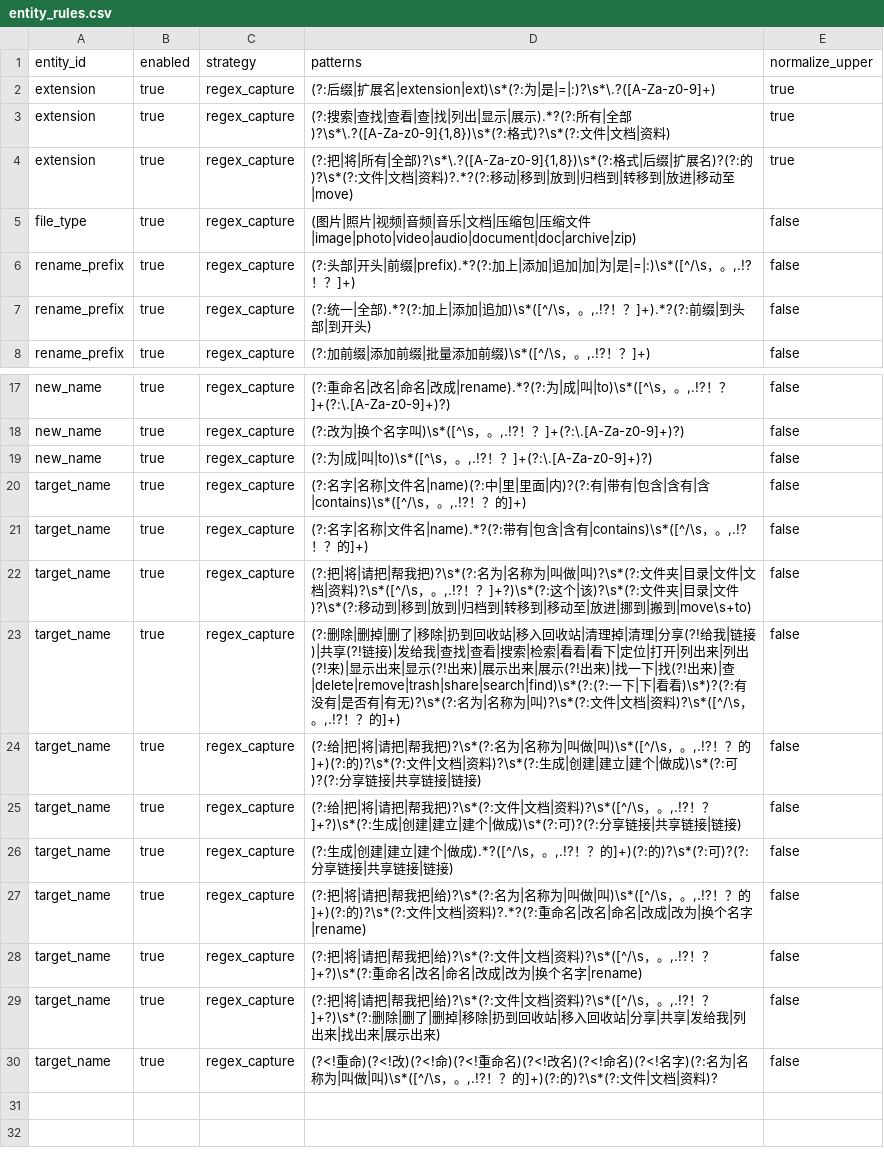
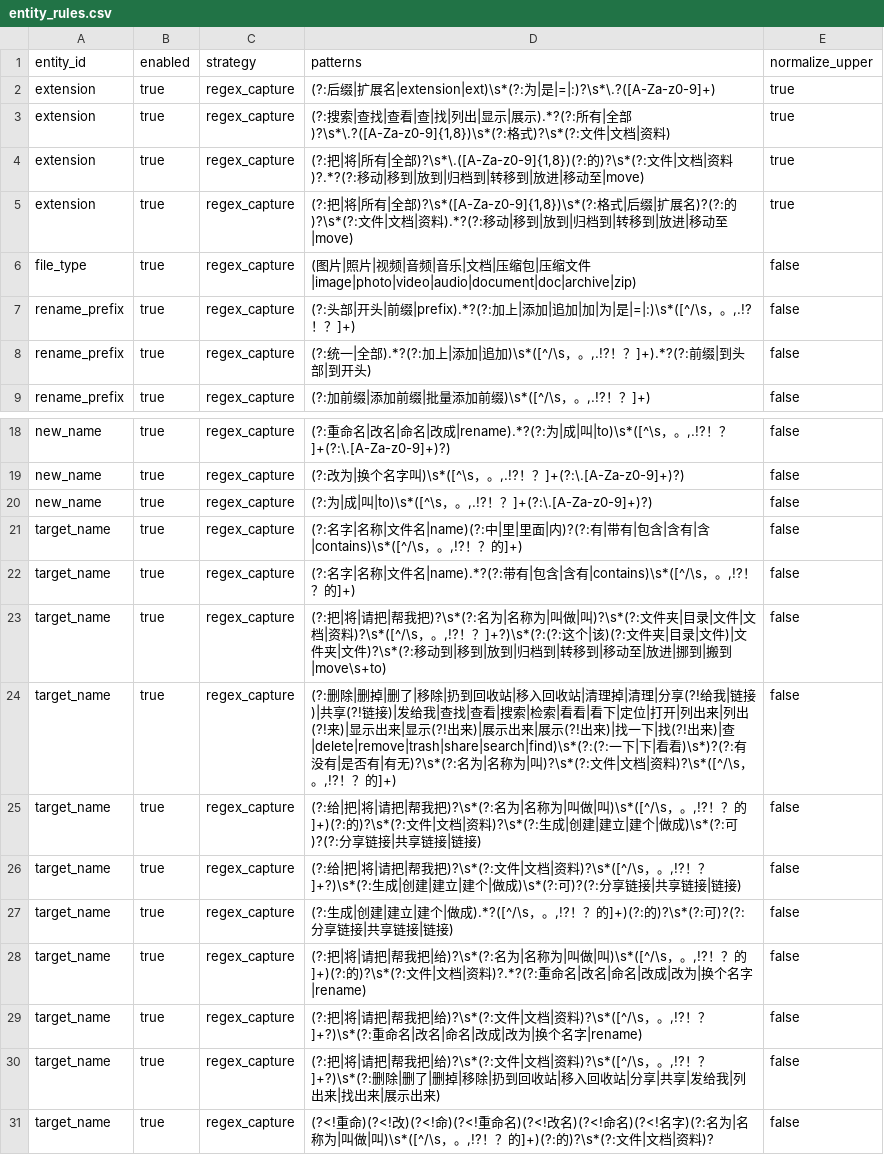
Before and after one commit to changdaobbz01/aliciaCloudStorage, a CSV file: rag/src/main/resources/rag/conversation/entity_rules.csv, drawn as a sheet; only a part is shown, gaps mark what is left out.

```diff
--- a/rag/src/main/resources/rag/conversation/entity_rules.csv
+++ b/rag/src/main/resources/rag/conversation/entity_rules.csv
@@ -3,3 +3,4 @@ extension,true,regex_capture,"(?:后缀|扩展名|extension|ext)\s*(?:为|是|=|
 extension,true,regex_capture,"(?:搜索|查找|查看|查|找|列出|显示|展示).*?(?:所有|全部)?\s*\.?([A-Za-z0-9]{1,8})\s*(?:格式)?\s*(?:文件|文档|资料)",true
-extension,true,regex_capture,"(?:把|将|所有|全部)?\s*\.?([A-Za-z0-9]{1,8})\s*(?:格式|后缀|扩展名)?(?:的)?\s*(?:文件|文档|资料)?.*?(?:移动|移到|放到|归档到|转移到|放进|移动至|move)",true
+extension,true,regex_capture,"(?:把|将|所有|全部)?\s*\.([A-Za-z0-9]{1,8})(?:的)?\s*(?:文件|文档|资料)?.*?(?:移动|移到|放到|归档到|转移到|放进|移动至|move)",true
+extension,true,regex_capture,"(?:把|将|所有|全部)?\s*([A-Za-z0-9]{1,8})\s*(?:格式|后缀|扩展名)?(?:的)?\s*(?:文件|文档|资料).*?(?:移动|移到|放到|归档到|转移到|放进|移动至|move)",true
 file_type,true,regex_capture,"(图片|照片|视频|音频|音乐|文档|压缩包|压缩文件|image|photo|video|audio|document|doc|archive|zip)",false
@@ -19,12 +20,12 @@ new_name,true,regex_capture,"(?:改为|换个名字叫)\s*([^\s，。,.!?！？]
 new_name,true,regex_capture,"(?:为|成|叫|to)\s*([^\s，。,.!?！？]+(?:\.[A-Za-z0-9]+)?)",false
-target_name,true,regex_capture,"(?:名字|名称|文件名|name)(?:中|里|里面|内)?(?:有|带有|包含|含有|含|contains)\s*([^/\s，。,.!?！？的]+)",false
-target_name,true,regex_capture,"(?:名字|名称|文件名|name).*?(?:带有|包含|含有|contains)\s*([^/\s，。,.!?！？的]+)",false
-target_name,true,regex_capture,"(?:把|将|请把|帮我把)?\s*(?:名为|名称为|叫做|叫)?\s*(?:文件夹|目录|文件|文档|资料)?\s*([^/\s，。,.!?！？]+?)\s*(?:这个|该)?\s*(?:文件夹|目录|文件)?\s*(?:移动到|移到|放到|归档到|转移到|移动至|放进|挪到|搬到|move\s+to)",false
-target_name,true,regex_capture,"(?:删除|删掉|删了|移除|扔到回收站|移入回收站|清理掉|清理|分享(?!给我|链接)|共享(?!链接)|发给我|查找|查看|搜索|检索|看看|看下|定位|打开|列出来|列出(?!来)|显示出来|显示(?!出来)|展示出来|展示(?!出来)|找一下|找(?!出来)|查|delete|remove|trash|share|search|find)\s*(?:(?:一下|下|看看)\s*)?(?:有没有|是否有|有无)?\s*(?:名为|名称为|叫)?\s*(?:文件|文档|资料)?\s*([^/\s，。,.!?！？的]+)",false
-target_name,true,regex_capture,"(?:给|把|将|请把|帮我把)?\s*(?:名为|名称为|叫做|叫)\s*([^/\s，。,.!?！？的]+)(?:的)?\s*(?:文件|文档|资料)?\s*(?:生成|创建|建立|建个|做成)\s*(?:可)?(?:分享链接|共享链接|链接)",false
-target_name,true,regex_capture,"(?:给|把|将|请把|帮我把)?\s*(?:文件|文档|资料)?\s*([^/\s，。,.!?！？]+?)\s*(?:生成|创建|建立|建个|做成)\s*(?:可)?(?:分享链接|共享链接|链接)",false
-target_name,true,regex_capture,"(?:生成|创建|建立|建个|做成).*?([^/\s，。,.!?！？的]+)(?:的)?\s*(?:可)?(?:分享链接|共享链接|链接)",false
-target_name,true,regex_capture,"(?:把|将|请把|帮我把|给)?\s*(?:名为|名称为|叫做|叫)\s*([^/\s，。,.!?！？的]+)(?:的)?\s*(?:文件|文档|资料)?.*?(?:重命名|改名|命名|改成|改为|换个名字|rename)",false
-target_name,true,regex_capture,"(?:把|将|请把|帮我把|给)?\s*(?:文件|文档|资料)?\s*([^/\s，。,.!?！？]+?)\s*(?:重命名|改名|命名|改成|改为|换个名字|rename)",false
-target_name,true,regex_capture,"(?:把|将|请把|帮我把|给)?\s*(?:文件|文档|资料)?\s*([^/\s，。,.!?！？]+?)\s*(?:删除|删了|删掉|移除|扔到回收站|移入回收站|分享|共享|发给我|列出来|找出来|展示出来)",false
-target_name,true,regex_capture,"(?<!重命)(?<!改)(?<!命)(?<!重命名)(?<!改名)(?<!命名)(?<!名字)(?:名为|名称为|叫做|叫)\s*([^/\s，。,.!?！？的]+)(?:的)?\s*(?:文件|文档|资料)?",false
+target_name,true,regex_capture,"(?:名字|名称|文件名|name)(?:中|里|里面|内)?(?:有|带有|包含|含有|含|contains)\s*([^/\s，。,!?！？的]+)",false
+target_name,true,regex_capture,"(?:名字|名称|文件名|name).*?(?:带有|包含|含有|contains)\s*([^/\s，。,!?！？的]+)",false
+target_name,true,regex_capture,"(?:把|将|请把|帮我把)?\s*(?:名为|名称为|叫做|叫)?\s*(?:文件夹|目录|文件|文档|资料)?\s*([^/\s，。,!?！？]+?)\s*(?:(?:这个|该)(?:文件夹|目录|文件)|文件夹|文件)?\s*(?:移动到|移到|放到|归档到|转移到|移动至|放进|挪到|搬到|move\s+to)",false
+target_name,true,regex_capture,"(?:删除|删掉|删了|移除|扔到回收站|移入回收站|清理掉|清理|分享(?!给我|链接)|共享(?!链接)|发给我|查找|查看|搜索|检索|看看|看下|定位|打开|列出来|列出(?!来)|显示出来|显示(?!出来)|展示出来|展示(?!出来)|找一下|找(?!出来)|查|delete|remove|trash|share|search|find)\s*(?:(?:一下|下|看看)\s*)?(?:有没有|是否有|有无)?\s*(?:名为|名称为|叫)?\s*(?:文件|文档|资料)?\s*([^/\s，。,!?！？的]+)",false
+target_name,true,regex_capture,"(?:给|把|将|请把|帮我把)?\s*(?:名为|名称为|叫做|叫)\s*([^/\s，。,!?！？的]+)(?:的)?\s*(?:文件|文档|资料)?\s*(?:生成|创建|建立|建个|做成)\s*(?:可)?(?:分享链接|共享链接|链接)",false
+target_name,true,regex_capture,"(?:给|把|将|请把|帮我把)?\s*(?:文件|文档|资料)?\s*([^/\s，。,!?！？]+?)\s*(?:生成|创建|建立|建个|做成)\s*(?:可)?(?:分享链接|共享链接|链接)",false
+target_name,true,regex_capture,"(?:生成|创建|建立|建个|做成).*?([^/\s，。,!?！？的]+)(?:的)?\s*(?:可)?(?:分享链接|共享链接|链接)",false
+target_name,true,regex_capture,"(?:把|将|请把|帮我把|给)?\s*(?:名为|名称为|叫做|叫)\s*([^/\s，。,!?！？的]+)(?:的)?\s*(?:文件|文档|资料)?.*?(?:重命名|改名|命名|改成|改为|换个名字|rename)",false
+target_name,true,regex_capture,"(?:把|将|请把|帮我把|给)?\s*(?:文件|文档|资料)?\s*([^/\s，。,!?！？]+?)\s*(?:重命名|改名|命名|改成|改为|换个名字|rename)",false
+target_name,true,regex_capture,"(?:把|将|请把|帮我把|给)?\s*(?:文件|文档|资料)?\s*([^/\s，。,!?！？]+?)\s*(?:删除|删了|删掉|移除|扔到回收站|移入回收站|分享|共享|发给我|列出来|找出来|展示出来)",false
+target_name,true,regex_capture,"(?<!重命)(?<!改)(?<!命)(?<!重命名)(?<!改名)(?<!命名)(?<!名字)(?:名为|名称为|叫做|叫)\s*([^/\s，。,!?！？的]+)(?:的)?\s*(?:文件|文档|资料)?",false
```
Also changed, not shown: 40 other files.
